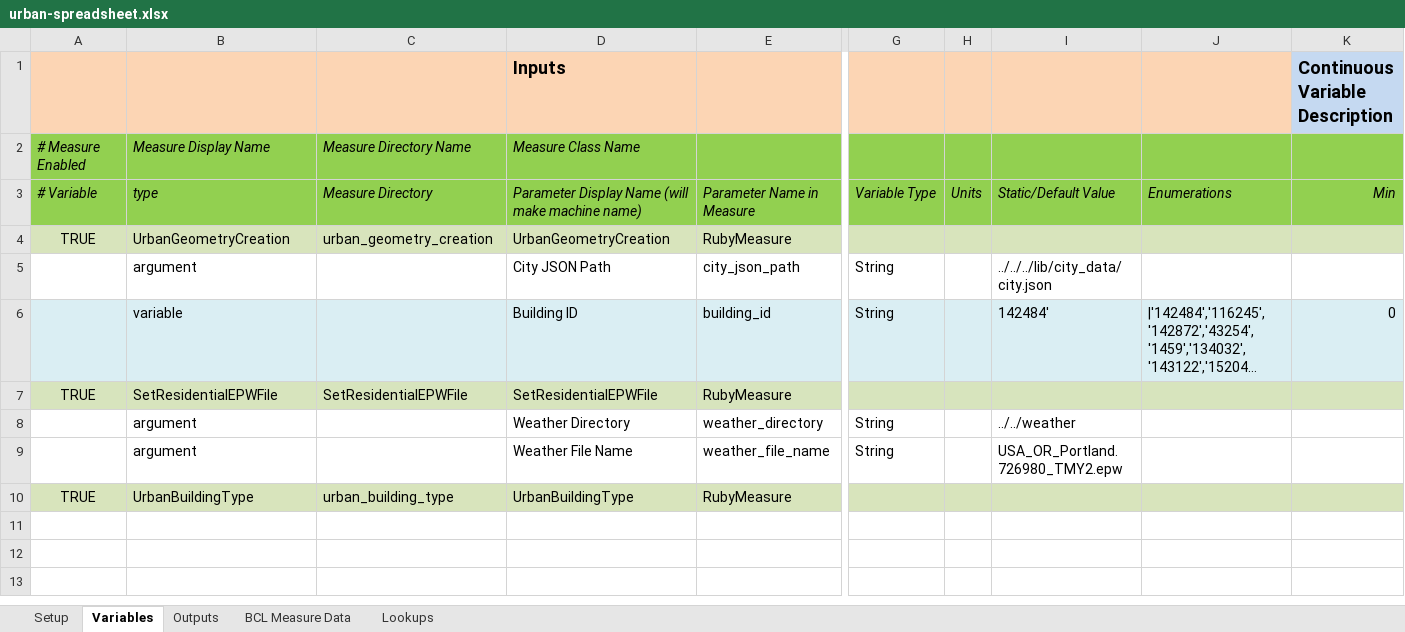
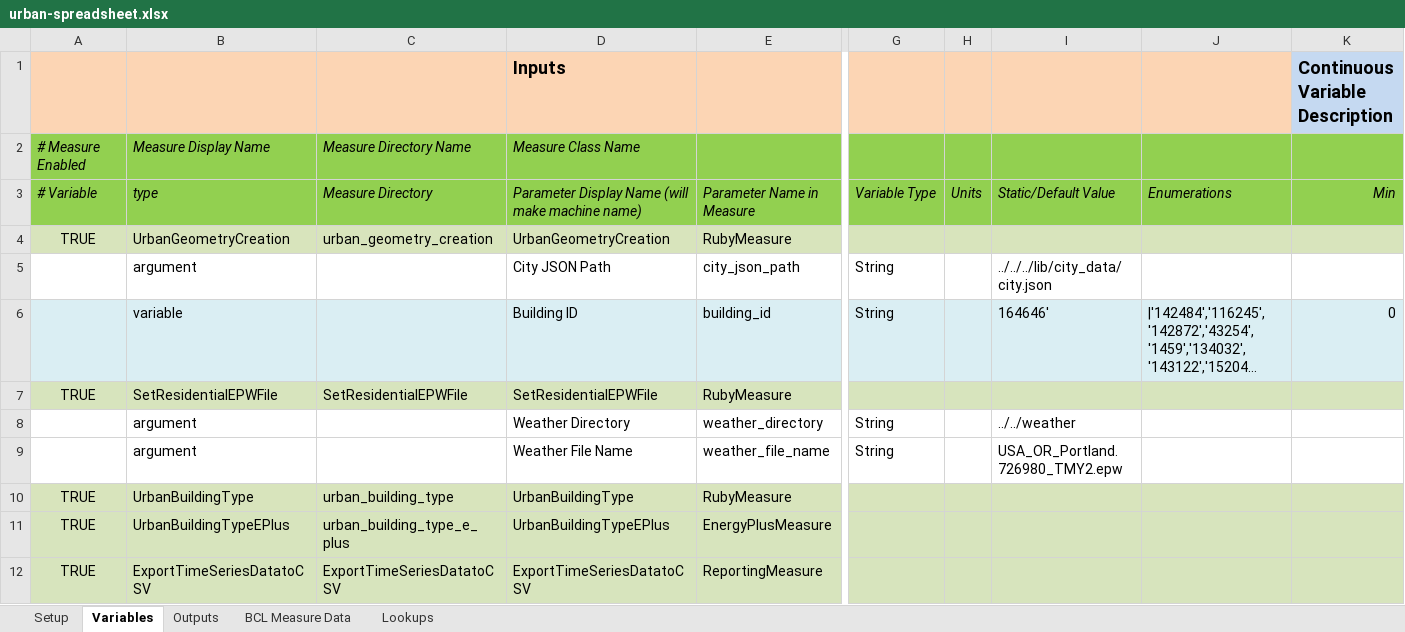
Before and after one commit to NREL/openstudio-urban-measures, an Excel workbook: OpenStudio-analysis-spreadsheet/projects/urban-spreadsheet.xlsx, sheet Variables, drawn as a sheet; only a part is shown, gaps mark what is left out; long unchanged cells end in …; values as stored, in another font and other column widths than the file's, no borders; rows hold the shown columns only; the diff names each change by its address in the sheet, - before the commit and + after, or states it on an @@ line.

Commit message:
Adding eplus urban building type measure and updating gemfile to use cli for dencity.

```diff
--- a/OpenStudio-analysis-spreadsheet/projects/urban-spreadsheet.xlsx (sheet Variables)
+++ b/OpenStudio-analysis-spreadsheet/projects/urban-spreadsheet.xlsx (sheet Variables)
-I6: 142484'
+I6: 164646'
+row 11: TRUE | UrbanBuildingTypeEPlus | urban_building_type_e_plus | UrbanBuildingTypeEPlus | EnergyPlusMeasure
+row 12: TRUE | ExportTimeSeriesDatatoCSV | ExportTimeSeriesDatatoCSV | ExportTimeSeriesDatatoCSV | ReportingMeasure
```
Also changed, not shown: sheet Outputs, sheet Setup, 22 other files.
